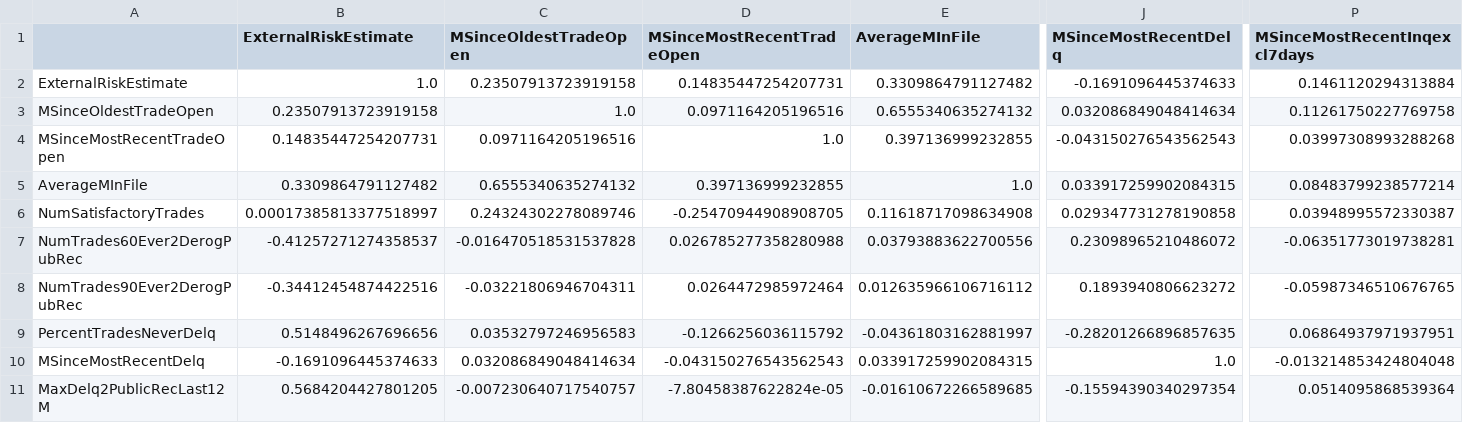
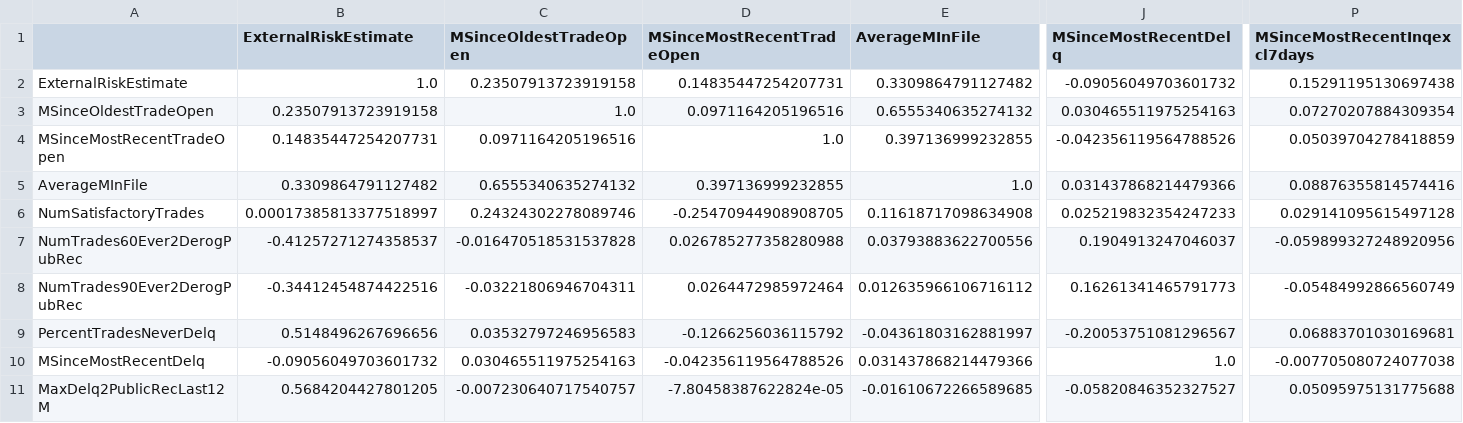
Before and after one commit to Gmarco2706/DLLM_Project, a CSV file: DLLM_Project/data/processed/analysisML/heloc_ML_pearson_matrix.csv, drawn as a sheet; only a part is shown, gaps mark what is left out; the diff covers the shown part only; the diff names each change by its address in the sheet, - before the commit and + after, or states it on an @@ line.

```diff
--- a/DLLM_Project/data/processed/analysisML/heloc_ML_pearson_matrix.csv
+++ b/DLLM_Project/data/processed/analysisML/heloc_ML_pearson_matrix.csv
-J2 (MSinceMostRecentDelq): -0.1691096445374633
+J2 (MSinceMostRecentDelq): -0.09056049703601732
-P2 (MSinceMostRecentInqexcl7days): 0.1461120294313884
+P2 (MSinceMostRecentInqexcl7days): 0.15291195130697438
-J3 (MSinceMostRecentDelq): 0.032086849048414634
+J3 (MSinceMostRecentDelq): 0.030465511975254163
-P3 (MSinceMostRecentInqexcl7days): 0.11261750227769758
+P3 (MSinceMostRecentInqexcl7days): 0.07270207884309354
-J4 (MSinceMostRecentDelq): -0.043150276543562543
+J4 (MSinceMostRecentDelq): -0.042356119564788526
-P4 (MSinceMostRecentInqexcl7days): 0.03997308993288268
+P4 (MSinceMostRecentInqexcl7days): 0.05039704278418859
-J5 (MSinceMostRecentDelq): 0.033917259902084315
+J5 (MSinceMostRecentDelq): 0.031437868214479366
-P5 (MSinceMostRecentInqexcl7days): 0.08483799238577214
+P5 (MSinceMostRecentInqexcl7days): 0.08876355814574416
-J6 (MSinceMostRecentDelq): 0.029347731278190858
+J6 (MSinceMostRecentDelq): 0.025219832354247233
-P6 (MSinceMostRecentInqexcl7days): 0.03948995572330387
+P6 (MSinceMostRecentInqexcl7days): 0.029141095615497128
-J7 (MSinceMostRecentDelq): 0.23098965210486072
+J7 (MSinceMostRecentDelq): 0.1904913247046037
-P7 (MSinceMostRecentInqexcl7days): -0.06351773019738281
+P7 (MSinceMostRecentInqexcl7days): -0.059899327248920956
-J8 (MSinceMostRecentDelq): 0.1893940806623272
+J8 (MSinceMostRecentDelq): 0.16261341465791773
-P8 (MSinceMostRecentInqexcl7days): -0.05987346510676765
+P8 (MSinceMostRecentInqexcl7days): -0.05484992866560749
-J9 (MSinceMostRecentDelq): -0.28201266896857635
+J9 (MSinceMostRecentDelq): -0.20053751081296567
-P9 (MSinceMostRecentInqexcl7days): 0.06864937971937951
+P9 (MSinceMostRecentInqexcl7days): 0.06883701030169681
-B10 (ExternalRiskEstimate): -0.1691096445374633
+B10 (ExternalRiskEstimate): -0.09056049703601732
-C10 (MSinceOldestTradeOpen): 0.032086849048414634
+C10 (MSinceOldestTradeOpen): 0.030465511975254163
-D10 (MSinceMostRecentTradeOpen): -0.043150276543562543
+D10 (MSinceMostRecentTradeOpen): -0.042356119564788526
-E10 (AverageMInFile): 0.033917259902084315
+E10 (AverageMInFile): 0.031437868214479366
-P10 (MSinceMostRecentInqexcl7days): -0.013214853424804048
+P10 (MSinceMostRecentInqexcl7days): -0.007705080724077038
-J11 (MSinceMostRecentDelq): -0.15594390340297354
+J11 (MSinceMostRecentDelq): -0.05820846352327527
-P11 (MSinceMostRecentInqexcl7days): 0.0514095868539364
+P11 (MSinceMostRecentInqexcl7days): 0.05095975131775688
```
Also changed, not shown: 63 edited cells elsewhere in this file, DLLM_Project/data/processed/analysisML/heloc_ML_eta_matrix.csv, DLLM_Project/data/processed/analysisML/heloc_ML_feature_target_associazioni.csv, 7 other files.
